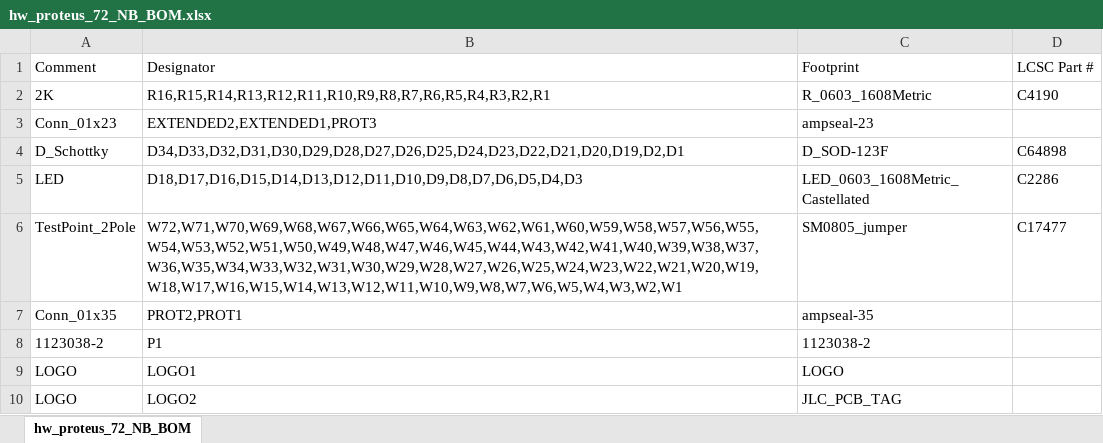
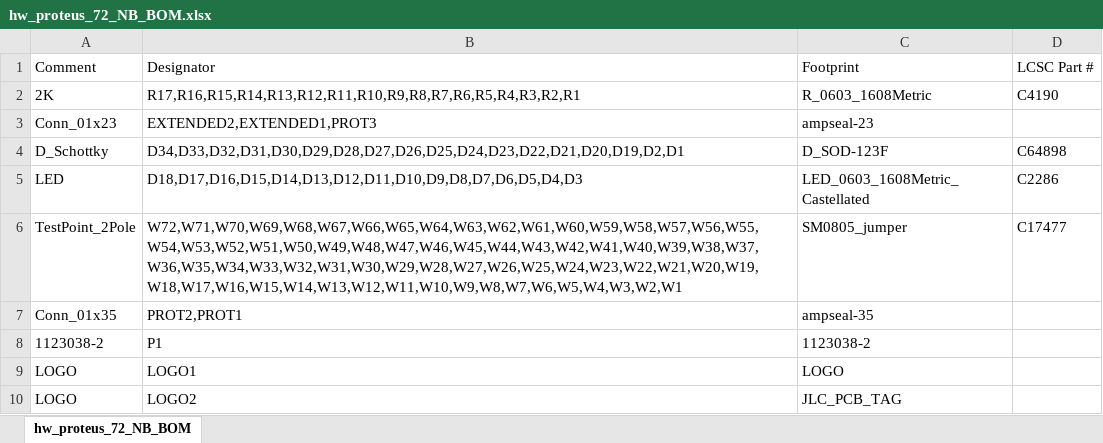
Before and after one commit to CrazyStriker/hw_PnProteus_72P_NB2, an Excel workbook: export/V0.1/hw_proteus_72_NB_BOM.xlsx, sheet hw_proteus_72_NB_BOM, drawn as a sheet; values as stored, in another font and other column widths than the file's, no borders; the diff names each change by its address in the sheet, - before the commit and + after, or states it on an @@ line.

```diff
--- a/export/V0.1/hw_proteus_72_NB_BOM.xlsx (sheet hw_proteus_72_NB_BOM)
+++ b/export/V0.1/hw_proteus_72_NB_BOM.xlsx (sheet hw_proteus_72_NB_BOM)
-B2 (Designator): R16,R15,R14,R13,R12,R11,R10,R9,R8,R7,R6,R5,R4,R3,R2,R1
+B2 (Designator): R17,R16,R15,R14,R13,R12,R11,R10,R9,R8,R7,R6,R5,R4,R3,R2,R1
```
Also changed, not shown: export/V0.1/hw_proteus_72_CPL.xlsx, 5 other files.
